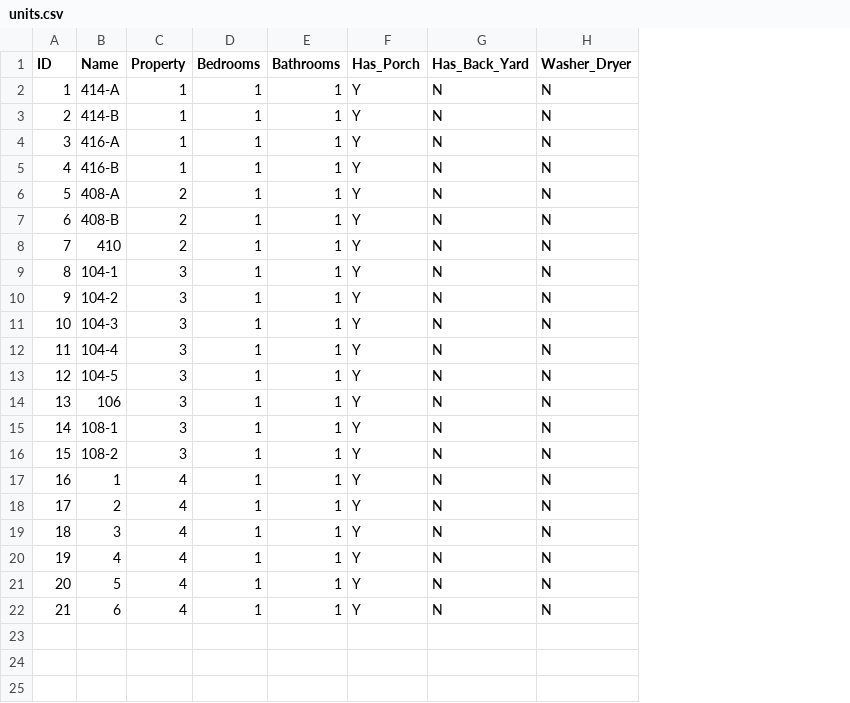
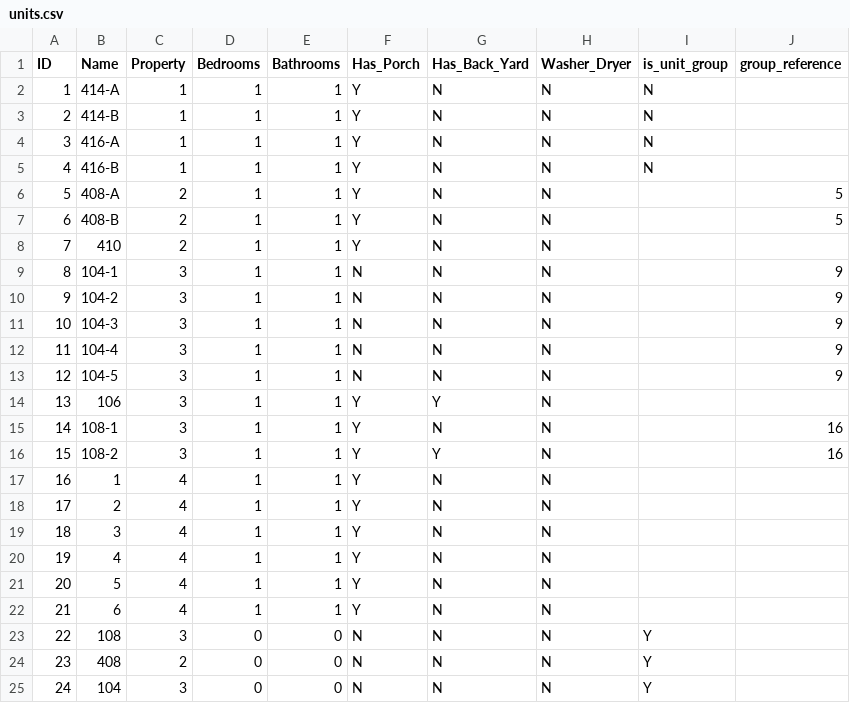
Before and after one commit to japenpathak/pathak-holding-data-loader, a CSV file: lib/src/main/resources/referenceData/units.csv, drawn as a sheet; the diff names each change by its address in the sheet, - before the commit and + after, or states it on an @@ line.

```diff
--- a/lib/src/main/resources/referenceData/units.csv
+++ b/lib/src/main/resources/referenceData/units.csv
+column I (is_unit_group), rows 2-5: all N
+column J (group_reference), rows 6-16: 5 | 5 |  | 9 | 9 | 9 | 9 | 9 |  | 16 | 16
-F9:F13 (Has_Porch): Y
+F9:F13 (Has_Porch): N
-G14 (Has_Back_Yard): N
+G14 (Has_Back_Yard): Y
-G16 (Has_Back_Yard): N
+G16 (Has_Back_Yard): Y
+row 23: 22 | 108 | 3 | 0 | 0 | N | N | N | Y
+row 24: 23 | 408 | 2 | 0 | 0 | N | N | N | Y
+row 25: 24 | 104 | 3 | 0 | 0 | N | N | N | Y
```
Also changed, not shown: lib/src/main/resources/referenceData/providers.csv, 17 other files.
